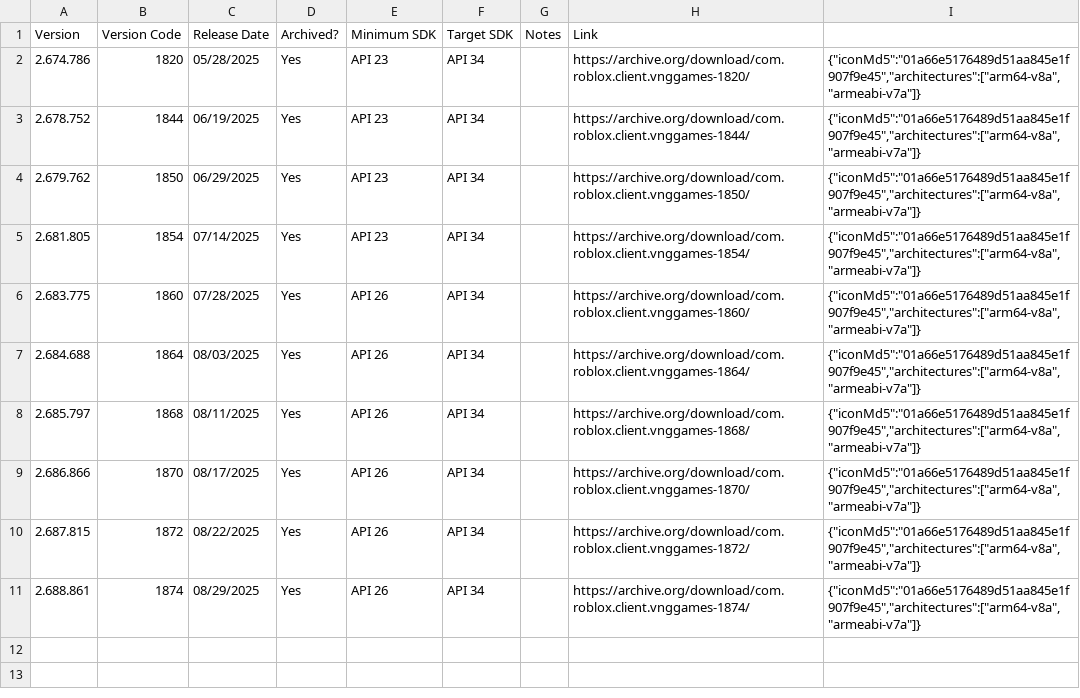
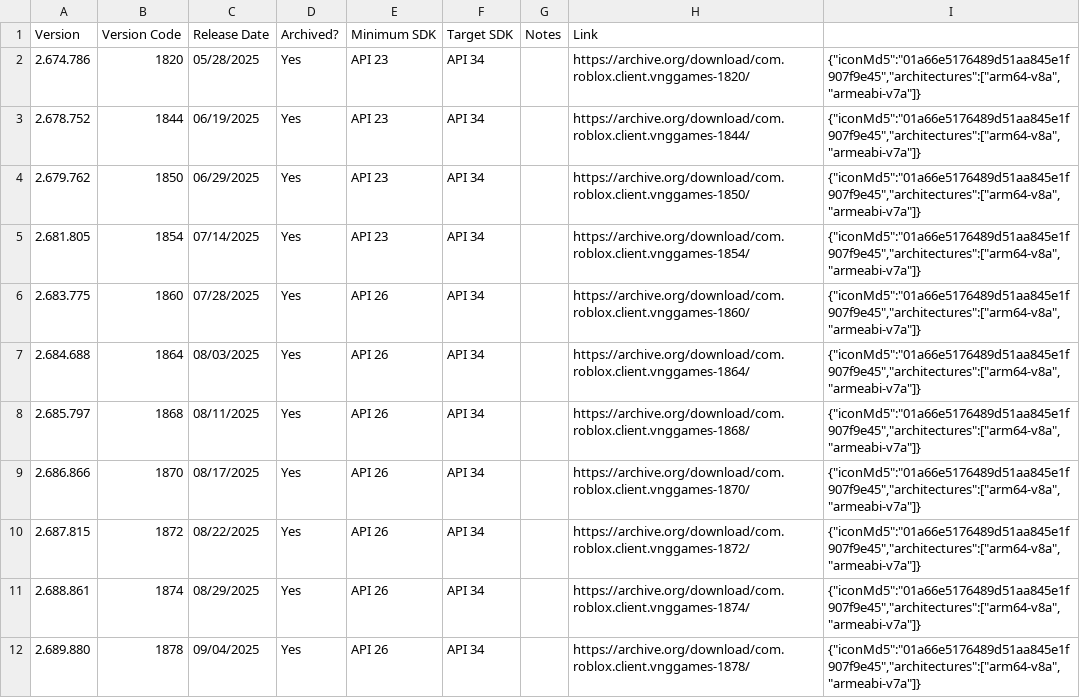
Before and after one commit to Yakov5776/ultimaterobloxmobilearchive, a CSV file: csv/AndroidVN.csv, drawn as a sheet.

```diff
--- a/csv/AndroidVN.csv
+++ b/csv/AndroidVN.csv
@@ -11 +11,2 @@ Version,Version Code,Release Date,Archived?,Minimum SDK,Target SDK,Notes,Link,
 2.688.861,1874,08/29/2025,Yes,API 26,API 34,,https://archive.org/download/com.roblox.client.vnggames-1874/,"{""iconMd5"":""01a66e5176489d51aa845e1f907f9e45"",""architectures"":[""arm64-v8a"",""armeabi-v7a""]}"
+2.689.880,1878,09/04/2025,Yes,API 26,API 34,,https://archive.org/download/com.roblox.client.vnggames-1878/,"{""iconMd5"":""01a66e5176489d51aa845e1f907f9e45"",""architectures"":[""arm64-v8a"",""armeabi-v7a""]}"
```
